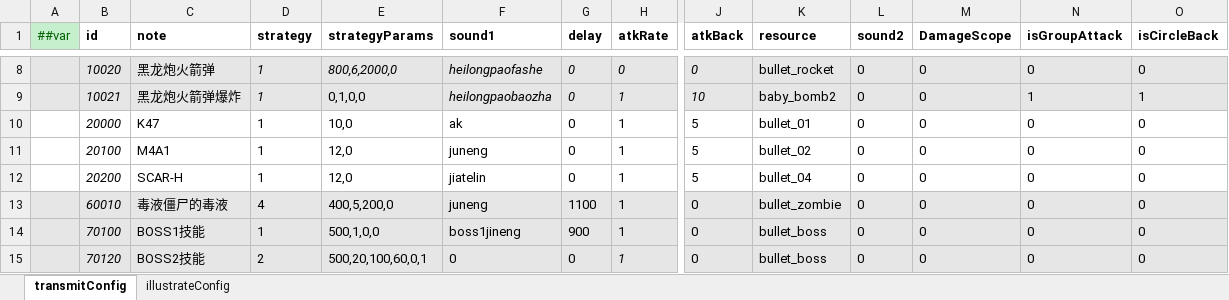
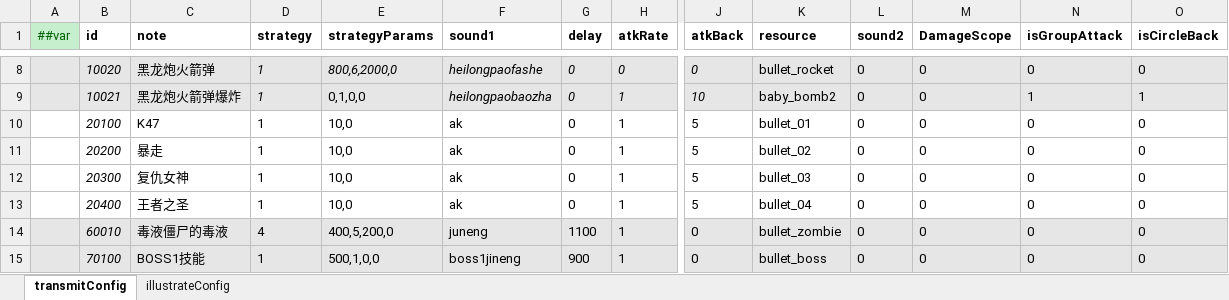
Before and after one commit to MaxiaoKui-Name/HitZombies, an Excel workbook: Luban/MiniTemplate/Datas/transmitConfig.xlsx, sheet transmitConfig, drawn as a sheet; only a part is shown, gaps mark what is left out; the shorter side is filled out with more unchanged rows; values as stored, in another font and other column widths than the file's, no borders; removed rows and columns are numbered as before the commit, all else as after; rows hold the shown columns only; the diff names each change by its address in the sheet, - before the commit and + after, or states it on an @@ line.

```diff
--- a/Luban/MiniTemplate/Datas/transmitConfig.xlsx (sheet transmitConfig)
+++ b/Luban/MiniTemplate/Datas/transmitConfig.xlsx (sheet transmitConfig)
-row 10:  | 20000 | K47 | 1 | 10,0 | ak | 0 | 1 | 5 | bullet_01 | 0 | 0 | 0 | 0
-C10 (note): M4A1
+C10 (note): K47
-E10:E11 (strategyParams): 12,0
+E10:E11 (strategyParams): 10,0
-F10 (sound1): juneng
+F10 (sound1): ak
-K10 (resource): bullet_02
+K10 (resource): bullet_01
-C11 (note): SCAR-H
+C11 (note): 暴走
-F11 (sound1): jiatelin
+F11 (sound1): ak
-K11 (resource): bullet_04
+K11 (resource): bullet_02
+row 12:  | 20300 | 复仇女神 | 1 | 10,0 | ak | 0 | 1 | 5 | bullet_03 | 0 | 0 | 0 | 0
+row 13:  | 20400 | 王者之圣 | 1 | 10,0 | ak | 0 | 1 | 5 | bullet_04 | 0 | 0 | 0 | 0
```
Also changed, not shown: Luban/MiniTemplate/Datas/PlayerConfignew.xlsx, Luban/MiniTemplate/Datas/levelConfignew.xlsx, 32 other files.
